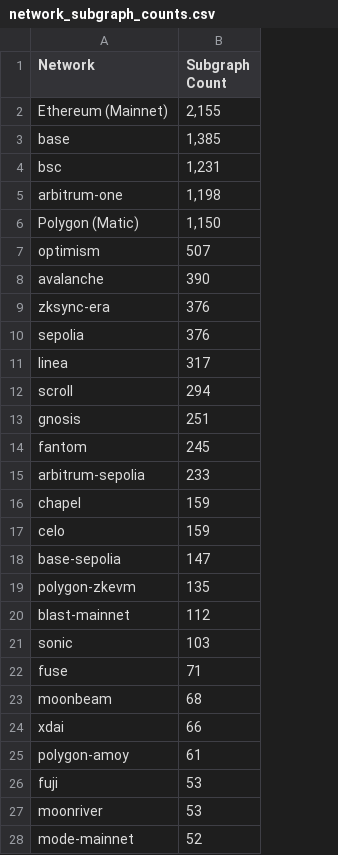
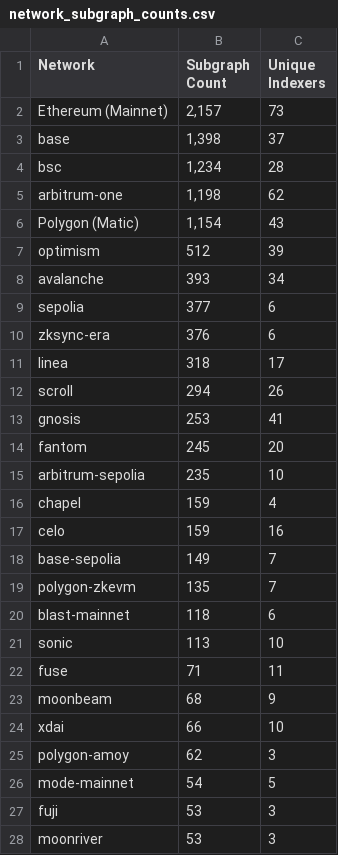
Before and after one commit to pdiomede/subgraph-network-dashboard, a CSV file: reports/network_subgraph_counts.csv, drawn as a sheet; only a part is shown; removed rows and columns are numbered as before the commit, all else as after; the diff covers the shown part only; the diff names each change by its address in the sheet, - before the commit and + after, or states it on an @@ line.

Commit message:
Update reports and metrics for May 14

```diff
--- a/reports/network_subgraph_counts.csv
+++ b/reports/network_subgraph_counts.csv
+column C (Unique Indexers), rows 2-8: 73 | 37 | 28 | 62 | 43 | 39 | 34; rows 10-25: 6 | 17 | 26 | 41 | 20 | 10 | 4 | 16 | 7 | 7 | 6 | 10 | 11 | 9 | 10 | 3; rows 27-28: 3 | 3
-B2 (Subgraph Count): 2,155
+B2 (Subgraph Count): 2,157
-B3 (Subgraph Count): 1,385
+B3 (Subgraph Count): 1,398
-B4 (Subgraph Count): 1,231
+B4 (Subgraph Count): 1,234
-B6 (Subgraph Count): 1,150
+B6 (Subgraph Count): 1,154
-B7 (Subgraph Count): 507
+B7 (Subgraph Count): 512
-B8 (Subgraph Count): 390
+B8 (Subgraph Count): 393
+row 9: sepolia | 377 | 6
-row 10: sepolia | 376
-B11 (Subgraph Count): 317
+B11 (Subgraph Count): 318
-B13 (Subgraph Count): 251
+B13 (Subgraph Count): 253
-B15 (Subgraph Count): 233
+B15 (Subgraph Count): 235
-B18 (Subgraph Count): 147
+B18 (Subgraph Count): 149
-B20 (Subgraph Count): 112
+B20 (Subgraph Count): 118
-B21 (Subgraph Count): 103
+B21 (Subgraph Count): 113
-B25 (Subgraph Count): 61
+B25 (Subgraph Count): 62
+row 26: mode-mainnet | 54 | 5
-row 28: mode-mainnet | 52
```
Also changed, not shown: 4 added rows, 4 removed rows and 4 edited cells elsewhere in this file, 7 other files.
